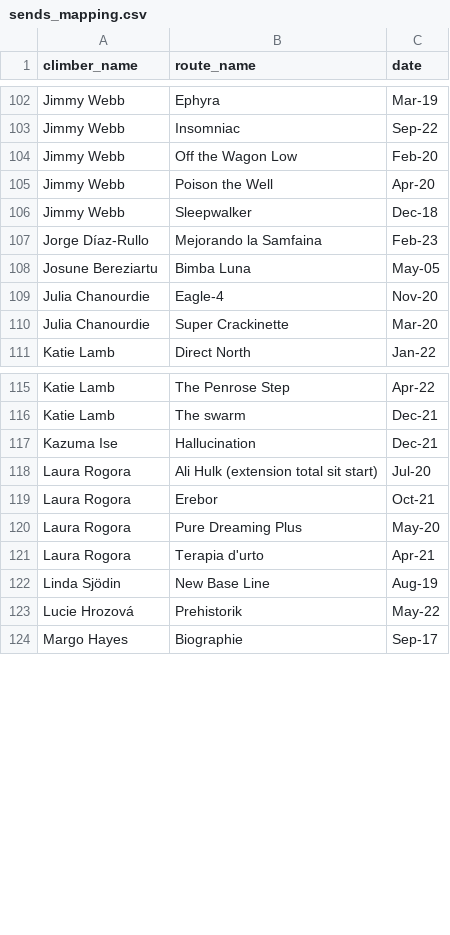
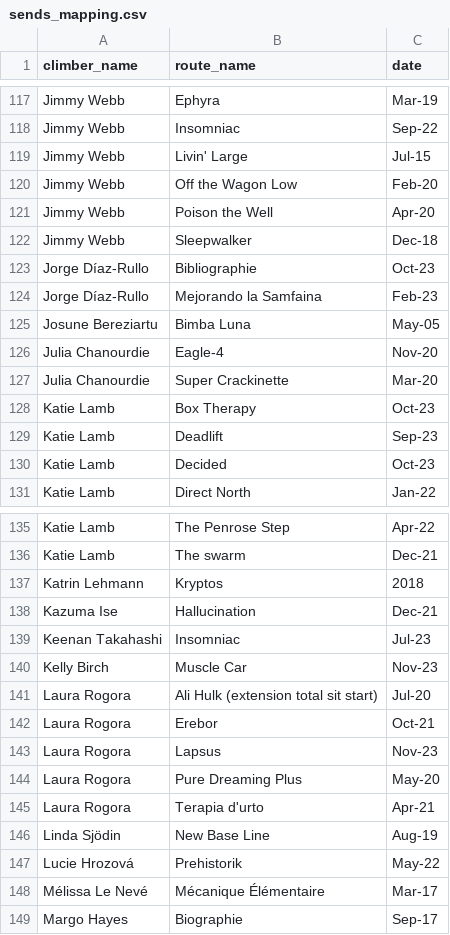
Before and after one commit to Qaytar/hardestClimbs, a CSV file: server/seedDB/sends_mapping.csv, drawn as a sheet; only a part is shown, gaps mark what is left out; the diff covers the shown part only.

```diff
--- a/server/seedDB/sends_mapping.csv
+++ b/server/seedDB/sends_mapping.csv
@@ -103,2 +118,3 @@ Jimmy Webb,Ephyra,Mar-19
 Jimmy Webb,Insomniac,Sep-22
+Jimmy Webb,Livin' Large,Jul-15
 Jimmy Webb,Off the Wagon Low,Feb-20
@@ -106,2 +122,3 @@ Jimmy Webb,Poison the Well,Apr-20
 Jimmy Webb,Sleepwalker,Dec-18
+Jorge Díaz-Rullo,Bibliographie,Oct-23
 Jorge Díaz-Rullo,Mejorando la Samfaina,Feb-23
@@ -110,2 +127,5 @@ Julia Chanourdie,Eagle-4,Nov-20
 Julia Chanourdie,Super Crackinette,Mar-20
+Katie Lamb,Box Therapy,Oct-23
+Katie Lamb,Deadlift,Sep-23
+Katie Lamb,Decided,Oct-23
 Katie Lamb,Direct North,Jan-22
@@ -116,5 +136,9 @@ Katie Lamb,The Penrose Step,Apr-22
 Katie Lamb,The swarm,Dec-21
+Katrin Lehmann,Kryptos,2018
 Kazuma Ise,Hallucination,Dec-21
+Keenan Takahashi,Insomniac,Jul-23
+Kelly Birch,Muscle Car,Nov-23
 Laura Rogora,Ali Hulk (extension total sit start),Jul-20
 Laura Rogora,Erebor,Oct-21
+Laura Rogora,Lapsus,Nov-23
 Laura Rogora,Pure Dreaming Plus,May-20
@@ -123,2 +147,3 @@ Linda Sjödin,New Base Line,Aug-19
 Lucie Hrozová,Prehistorik,May-22
+Mélissa Le Nevé,Mécanique Élémentaire,Mar-17
 Margo Hayes,Biographie,Sep-17
```
Also changed, not shown: 28 added rows and 1 edited cell elsewhere in this file, server/seedDB/climbers.csv, server/seedDB/routes.csv, 2 other files.
